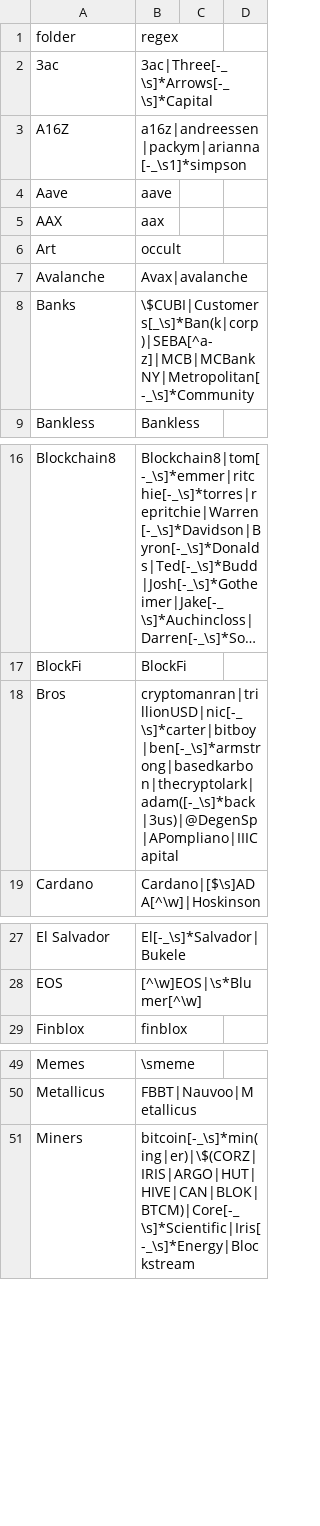
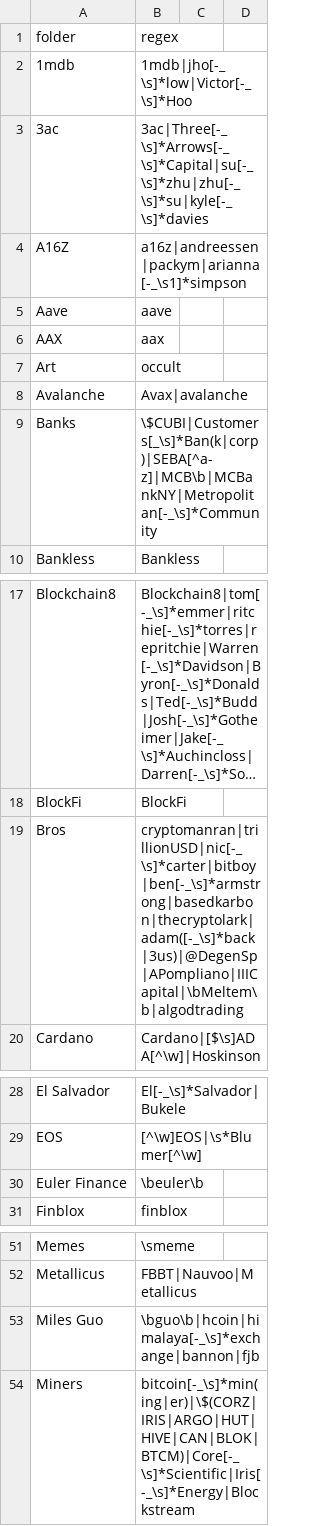
Before and after one commit to michelcrypt4d4mus/clown_sort, a CSV file: clown_sort/sorting_rules/crypto.csv, drawn as a sheet; only a part is shown, gaps mark what is left out; long unchanged cells end in …; addresses are those after the commit; the diff names each change by its address in the sheet, - before the commit and + after, or states it on an @@ line.

Commit message:
new sort rules

```diff
--- a/clown_sort/sorting_rules/crypto.csv
+++ b/clown_sort/sorting_rules/crypto.csv
+row 2: 1mdb | 1mdb|jho[-_\s]*low|Victor[-_\s]*Hoo
-B3 (regex): 3ac|Three[-_\s]*Arrows[-_\s]*Capital
+B3 (regex): 3ac|Three[-_\s]*Arrows[-_\s]*Capital|su[-_\s]*zhu|zhu[-_\s]*su|kyle[-_\s]*davies
-B9 (regex): \$CUBI|Customers[_\s]*Ban(k|corp)|SEBA[^a-z]|MCB|MCBankNY|Metropolitan[-_\s]*Community
+B9 (regex): \$CUBI|Customers[_\s]*Ban(k|corp)|SEBA[^a-z]|MCB\b|MCBankNY|Metropolitan[-_\s]*Community
-B19 (regex): cryptomanran|trillionUSD|nic[-_\s]*carter|bitboy|ben[-_\s]*armstrong|basedkarbon|thecryptolark|adam([-_\s]*back|3us)|@DegenSp|APompliano|IIICapital
+B19 (regex): cryptomanran|trillionUSD|nic[-_\s]*carter|bitboy|ben[-_\s]*armstrong|basedkarbon|thecryptolark|adam([-_\s]*back|3us)|@DegenSp|APompliano|IIICapital|\bMeltem\b|algodtrading
+row 30: Euler Finance | \beuler\b
+row 53: Miles Guo | \bguo\b|hcoin|himalaya[-_\s]*exchange|bannon|fjb
```
